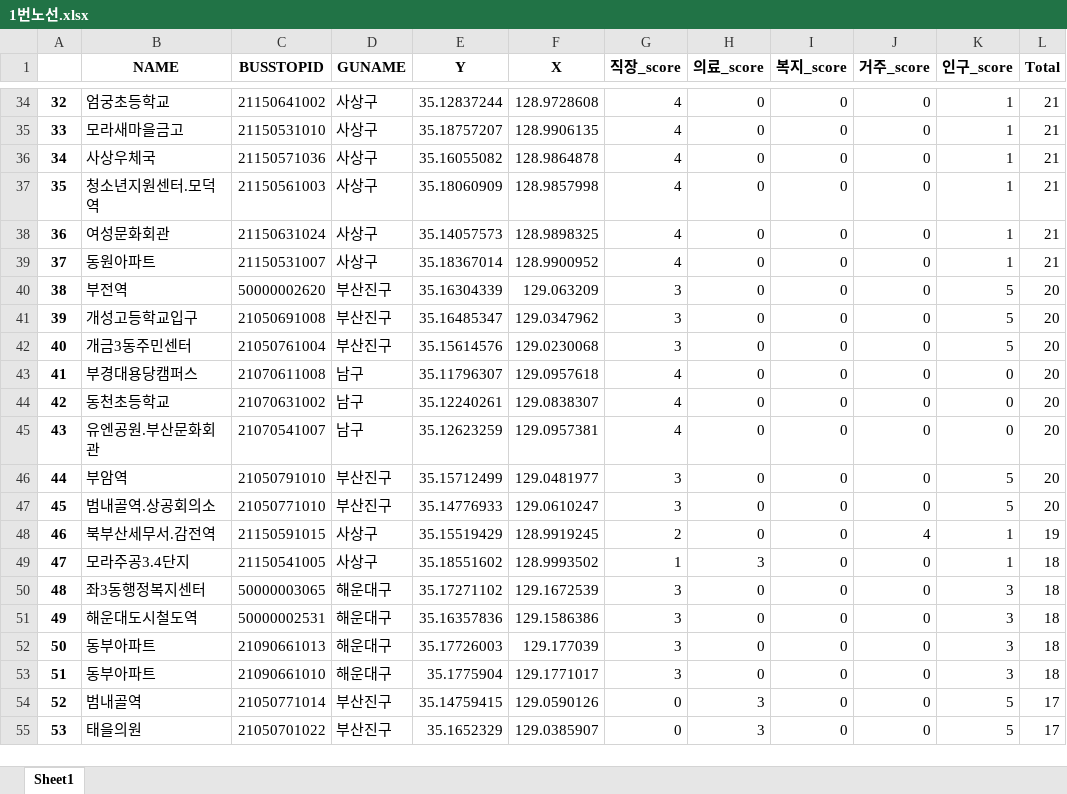
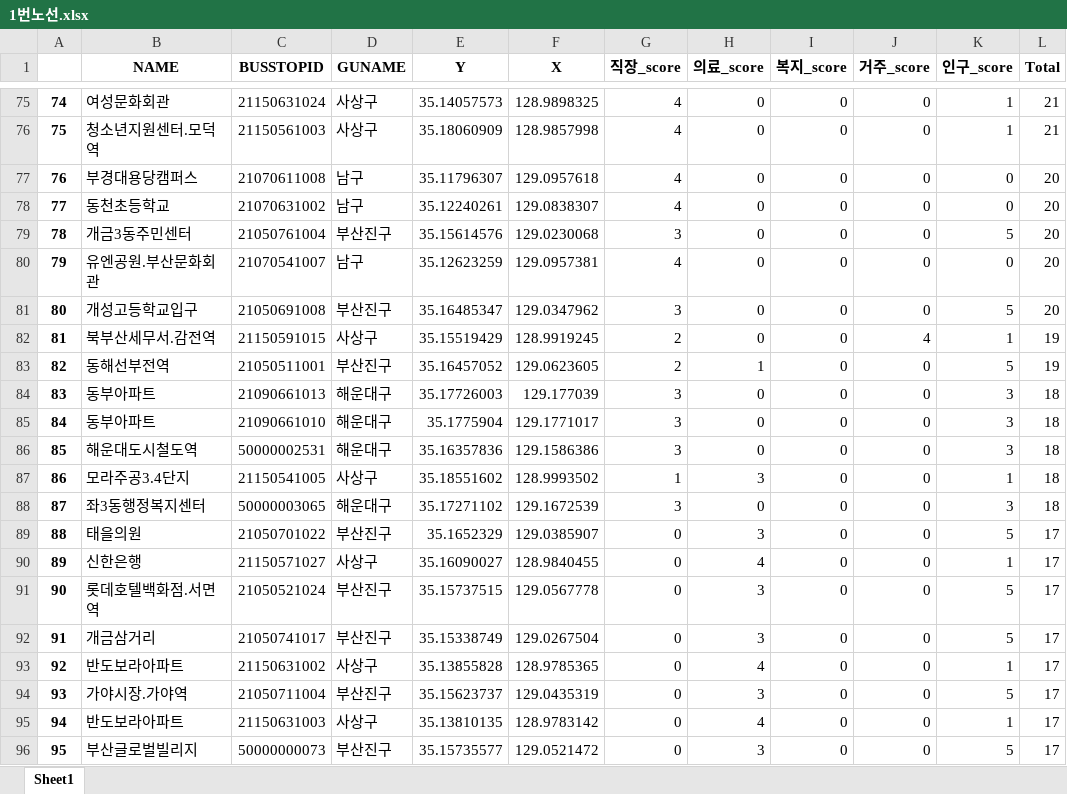
Before and after one commit to WithU-Bus/WithU-Bus, an Excel workbook: Bus_route/res/1번노선.xlsx, sheet Sheet1, drawn as a sheet; only a part is shown, gaps mark what is left out; values as stored, in another font and other column widths than the file's, no borders; removed rows and columns are numbered as before the commit, all else as after; the diff covers the shown part only; the diff names each change by its address in the sheet, - before the commit and + after, or states it on an @@ line.

```diff
--- a/Bus_route/res/1번노선.xlsx (sheet Sheet1)
+++ b/Bus_route/res/1번노선.xlsx (sheet Sheet1)
@@ column A renumbered from row 11 down @@
-B75 (NAME): 엄궁초등학교
+B75 (NAME): 여성문화회관
-C75 (BUSSTOPID): 21150641002
+C75 (BUSSTOPID): 21150631024
-E75 (Y): 35.12837244
+E75 (Y): 35.14057573
-F75 (X): 128.9728608
+F75 (X): 128.9898325
@@ row 35 moved to row 68: 66 @@
@@ row 36 moved to row 67: 65 @@
-row 38: 36 | 여성문화회관 | 21150631024 | 사상구 | 35.14057573 | 128.9898325 | 4 | 0 | 0 | 0 | 1 | 21
@@ row 39 moved to row 71: 70 @@
-row 40: 38 | 부전역 | 50000002620 | 부산진구 | 35.16304339 | 129.063209 | 3 | 0 | 0 | 0 | 5 | 20
-row 41: 39 | 개성고등학교입구 | 21050691008 | 부산진구 | 35.16485347 | 129.0347962 | 3 | 0 | 0 | 0 | 5 | 20
@@ row 42 moved to row 79: 78 @@
-B81 (NAME): 부암역
+B81 (NAME): 개성고등학교입구
-C81 (BUSSTOPID): 21050791010
+C81 (BUSSTOPID): 21050691008
-E81 (Y): 35.15712499
+E81 (Y): 35.16485347
-F81 (X): 129.0481977
+F81 (X): 129.0347962
-row 47: 45 | 범내골역.상공회의소 | 21050771010 | 부산진구 | 35.14776933 | 129.0610247 | 3 | 0 | 0 | 0 | 5 | 20
+row 83: 82 | 동해선부전역 | 21050511001 | 부산진구 | 35.16457052 | 129.0623605 | 2 | 1 | 0 | 0 | 5 | 19
@@ row 52 moved to row 84: 83 @@
@@ row 53 moved to row 85: 84 @@
@@ row 51 moved to row 86: 85 @@
-row 54: 52 | 범내골역 | 21050771014 | 부산진구 | 35.14759415 | 129.0590126 | 0 | 3 | 0 | 0 | 5 | 17
+row 90: 89 | 신한은행 | 21150571027 | 사상구 | 35.16090027 | 128.9840455 | 0 | 4 | 0 | 0 | 1 | 17
+row 91: 90 | 롯데호텔백화점.서면역 | 21050521024 | 부산진구 | 35.15737515 | 129.0567778 | 0 | 3 | 0 | 0 | 5 | 17
+row 92: 91 | 개금삼거리 | 21050741017 | 부산진구 | 35.15338749 | 129.0267504 | 0 | 3 | 0 | 0 | 5 | 17
+row 93: 92 | 반도보라아파트 | 21150631002 | 사상구 | 35.13855828 | 128.9785365 | 0 | 4 | 0 | 0 | 1 | 17
+row 94: 93 | 가야시장.가야역 | 21050711004 | 부산진구 | 35.15623737 | 129.0435319 | 0 | 3 | 0 | 0 | 5 | 17
+row 95: 94 | 반도보라아파트 | 21150631003 | 사상구 | 35.13810135 | 128.9783142 | 0 | 4 | 0 | 0 | 1 | 17
+row 96: 95 | 부산글로벌빌리지 | 50000000073 | 부산진구 | 35.15735577 | 129.0521472 | 0 | 3 | 0 | 0 | 5 | 17
```
Also changed, not shown: 78 added rows, 11 removed rows, 31 moved rows and 15 edited cells elsewhere in this sheet, Bus_route/res/1번노선(최종).xlsx, Bus_route/res/2번노선(최종).xlsx, 12 other files.
